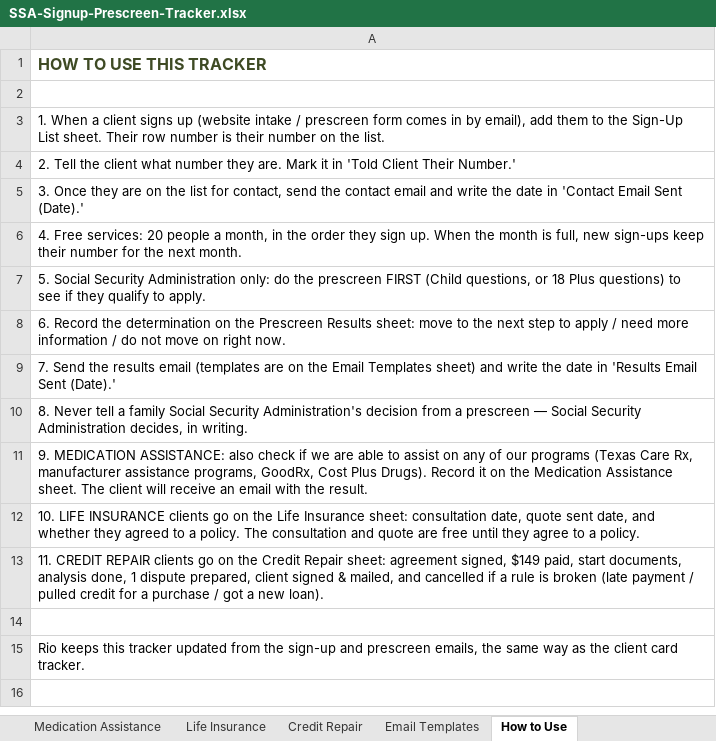
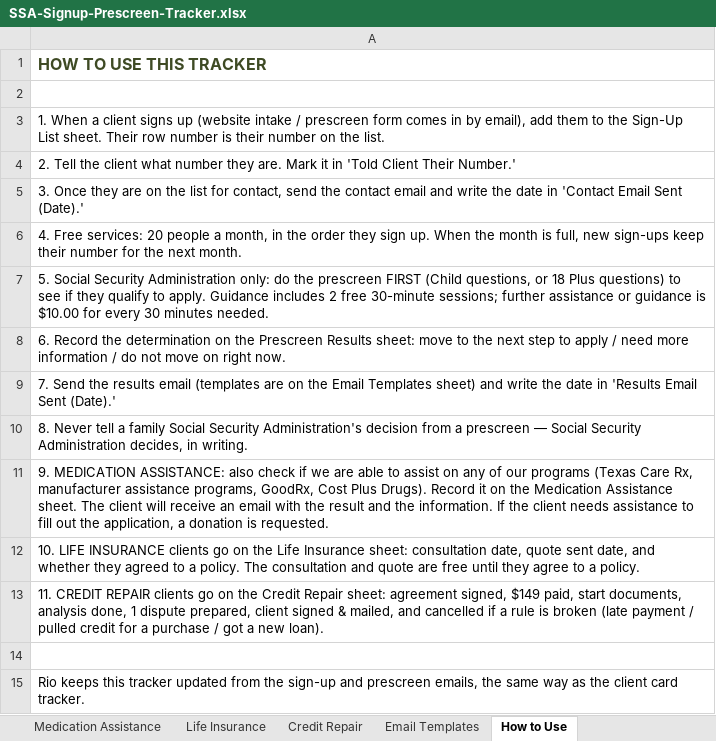
Before and after one commit to southernoakfw-ja/southernoakfw-ja.github.io, an Excel workbook: assets/SSA-Signup-Prescreen-Tracker.xlsx, sheet How to Use, drawn as a sheet; values as stored, in another font and other column widths than the file's, no borders; the diff names each change by its address in the sheet, - before the commit and + after, or states it on an @@ line.

Commit message:
Update agreement, office sheet, 211 sheet, tracker; add PFA and NLG logos

```diff
--- a/assets/SSA-Signup-Prescreen-Tracker.xlsx (sheet How to Use)
+++ b/assets/SSA-Signup-Prescreen-Tracker.xlsx (sheet How to Use)
-A7: …to apply.
+A7: …to apply. Guidance includes 2 free 30-minute sessions; further assistance or guidance is $10.00 for every 30 minutes needed.
-A11: …with the result.
+A11: …with the result and the information. If the client needs assistance to fill out the application, a donation is requested.
```
Also changed, not shown: 5 other files.
